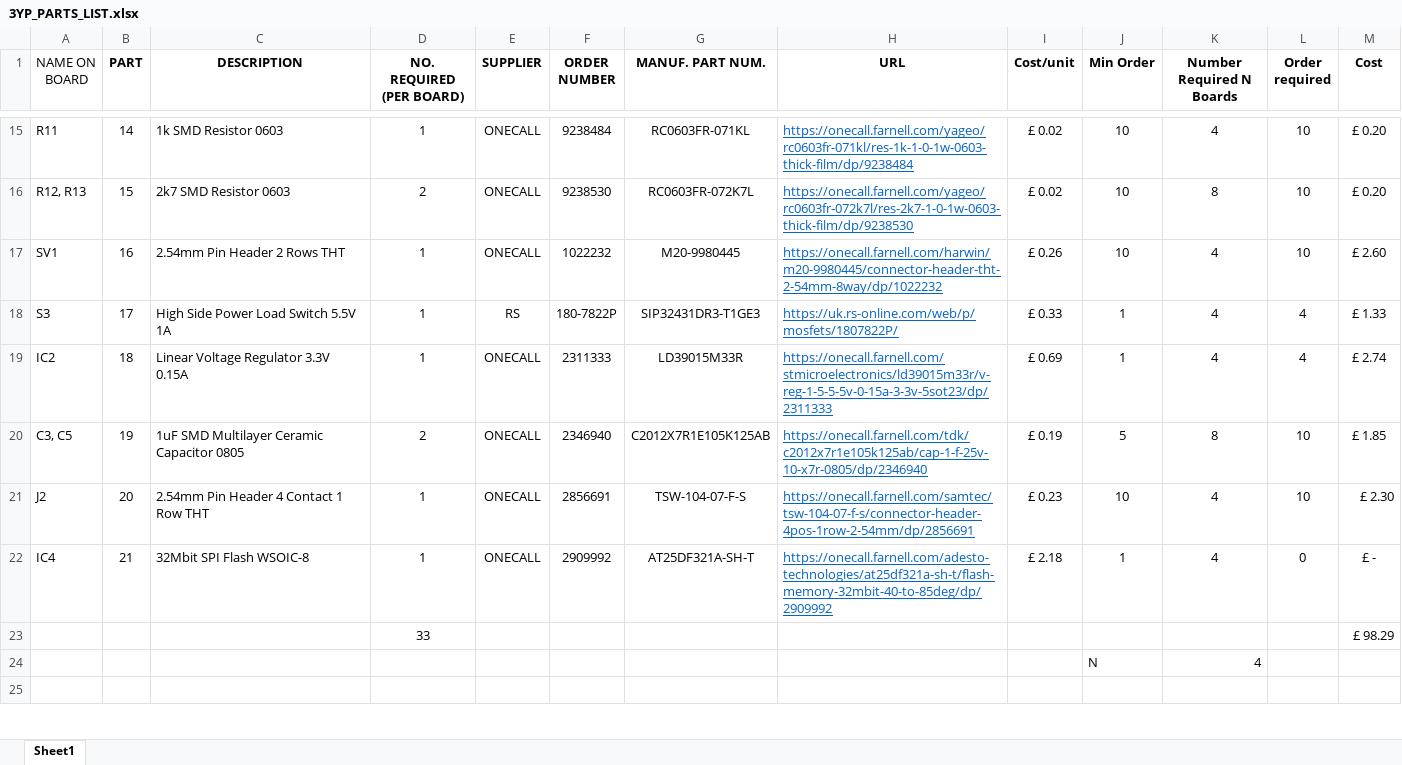
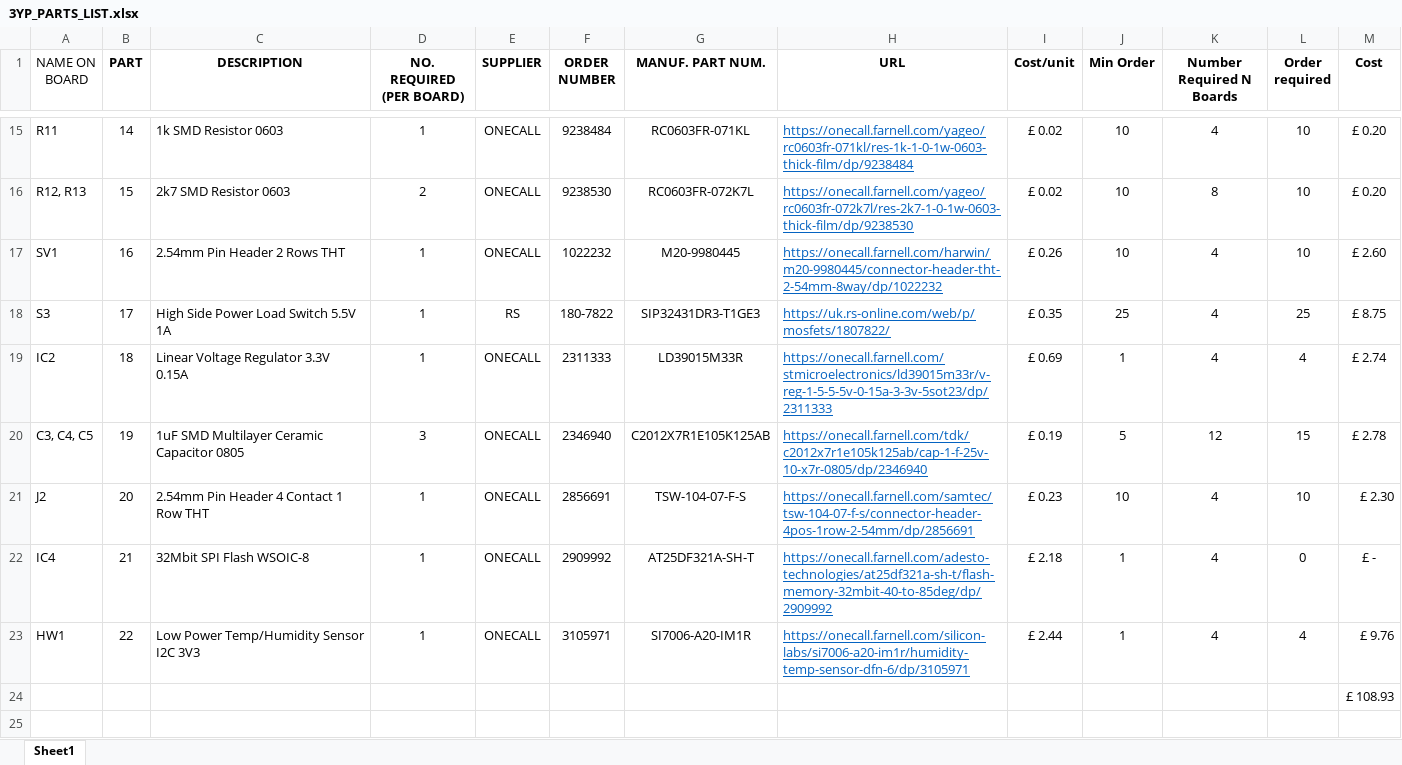
Before and after one commit to samken600/3YP, an Excel workbook: pcb/3YP_PARTS_LIST.xlsx, sheet Sheet1, drawn as a sheet; only a part is shown, gaps mark what is left out; values as stored, in another font and other column widths than the file's, no borders; removed rows and columns are numbered as before the commit, all else as after; the diff covers the shown part only; the diff names each change by its address in the sheet, - before the commit and + after, or states it on an @@ line.

Commit message:
Fixed parts list

```diff
--- a/pcb/3YP_PARTS_LIST.xlsx (sheet Sheet1)
+++ b/pcb/3YP_PARTS_LIST.xlsx (sheet Sheet1)
-F18 (ORDER NUMBER): 180-7822P
+F18 (ORDER NUMBER): 180-7822
-H18 (URL): https://uk.rs-online.com/web/p/mosfets/1807822P/
+H18 (URL): https://uk.rs-online.com/web/p/mosfets/1807822/
-I18 (Cost/unit): £ 0.33
+I18 (Cost/unit): £ 0.35
-J18 (Min Order): 1
+J18 (Min Order): 25
-L18 (Order required): 4
+L18 (Order required): 25
-M18 (Cost): £ 1.33
+M18 (Cost): £ 8.75
-A20 (NAME ON BOARD): C3, C5
+A20 (NAME ON BOARD): C3, C4, C5
-D20 (NO. REQUIRED (PER BOARD)): 2
+D20 (NO. REQUIRED (PER BOARD)): 3
-K20 (Number Required N Boards): 8
+K20 (Number Required N Boards): 12
-L20 (Order required): 10
+L20 (Order required): 15
-M20 (Cost): £ 1.85
+M20 (Cost): £ 2.78
-row 23:  |  |  | 33 |  |  |  |  |  |  |  |  | £ 98.29
-row 24:  |  |  |  |  |  |  |  |  | N | 4
+row 23: HW1 | 22 | Low Power Temp/Humidity Sensor I2C 3V3 | 1 | ONECALL | 3105971 | SI7006-A20-IM1R | https://onecall.farnell.com/silicon-labs/si7006-a20-im1r/humidity-temp-sensor-dfn-6/dp/3105971 | £ 2.44 | 1 | 4 | 4 | £ 9.76
+row 24:  |  |  |  |  |  |  |  |  |  |  |  | £ 108.93
```
Also changed, not shown: 1 added row, 4 removed rows and 9 edited cells elsewhere in this sheet, formulas that keep their value.
